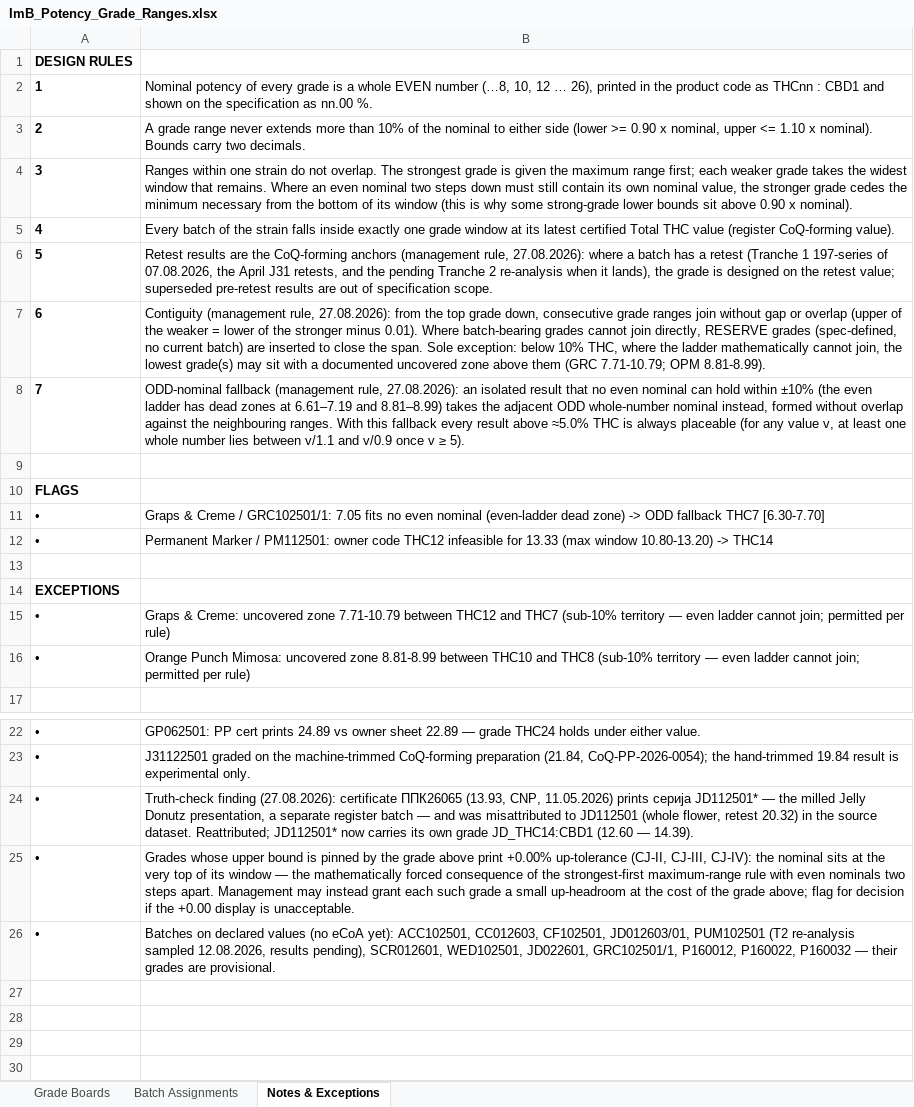
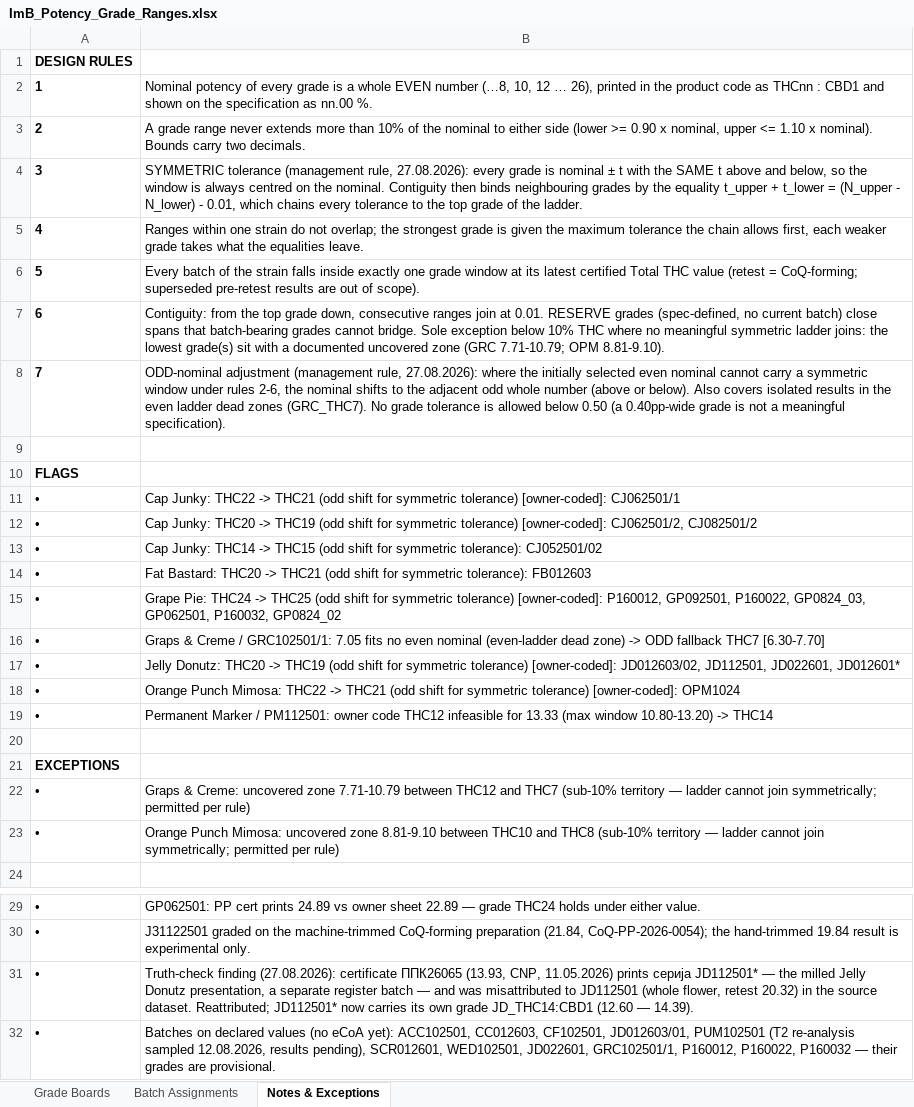
Before and after one commit to 3p4e/letta-stack, an Excel workbook: deliverables/potency_study/ImB_Potency_Grade_Ranges.xlsx, sheet Notes & Exceptions, drawn as a sheet; only a part is shown, gaps mark what is left out; values as stored, in another font and other column widths than the file's, no borders; removed rows and columns are numbered as before the commit, all else as after; the diff names each change by its address in the sheet, - before the commit and + after, or states it on an @@ line.

```diff
--- a/deliverables/potency_study/ImB_Potency_Grade_Ranges.xlsx (sheet Notes & Exceptions)
+++ b/deliverables/potency_study/ImB_Potency_Grade_Ranges.xlsx (sheet Notes & Exceptions)
-B4: Ranges within one strain do not overlap. The strongest grade is given the maximum range first; each weaker grade takes the widest window that remains. Where an even nominal two steps down must still contain its own nominal value, the stronger grade cedes the minimum necessary from the bottom of its window (this is why some strong-grade lower bounds sit above 0.90 x nominal).
+B4: SYMMETRIC tolerance (management rule, 27.08.2026): every grade is nominal ± t with the SAME t above and below, so the window is always centred on the nominal. Contiguity then binds neighbouring grades by the equality t_upper + t_lower = (N_upper - N_lower) - 0.01, which chains every tolerance to the top grade of the ladder.
-B5: Every batch of the strain falls inside exactly one grade window at its latest certified Total THC value (register CoQ-forming value).
+B5: Ranges within one strain do not overlap; the strongest grade is given the maximum tolerance the chain allows first, each weaker grade takes what the equalities leave.
-B6: Retest results are the CoQ-forming anchors (management rule, 27.08.2026): where a batch has a retest (Tranche 1 197-series of 07.08.2026, the April J31 retests, and the pending Tranche 2 re-analysis when it lands), the grade is designed on the retest value; superseded pre-retest results are out of specification scope.
+B6: Every batch of the strain falls inside exactly one grade window at its latest certified Total THC value (retest = CoQ-forming; superseded pre-retest results are out of scope).
-B7: Contiguity (management rule, 27.08.2026): from the top grade down, consecutive grade ranges join without gap or overlap (upper of the weaker = lower of the stronger minus 0.01). Where batch-bearing grades cannot join directly, RESERVE grades (spec-defined, no current batch) are inserted to close the span. Sole exception: below 10% THC, where the ladder mathematically cannot join, the lowest grade(s) may sit with a documented uncovered zone above them (GRC 7.71-10.79; OPM 8.81-8.99).
+B7: Contiguity: from the top grade down, consecutive ranges join at 0.01. RESERVE grades (spec-defined, no current batch) close spans that batch-bearing grades cannot bridge. Sole exception below 10% THC where no meaningful symmetric ladder joins: the lowest grade(s) sit with a documented uncovered zone (GRC 7.71-10.79; OPM 8.81-9.10).
-B8: ODD-nominal fallback (management rule, 27.08.2026): an isolated result that no even nominal can hold within ±10% (the even ladder has dead zones at 6.61–7.19 and 8.81–8.99) takes the adjacent ODD whole-number nominal instead, formed without overlap against the neighbouring ranges. With this fallback every result above ≈5.0% THC is always placeable (for any value v, at least one whole number lies between v/1.1 and v/0.9 once v ≥ 5).
+B8: ODD-nominal adjustment (management rule, 27.08.2026): where the initially selected even nominal cannot carry a symmetric window under rules 2-6, the nominal shifts to the adjacent odd whole number (above or below). Also covers isolated results in the even ladder dead zones (GRC_THC7). No grade tolerance is allowed below 0.50 (a 0.40pp-wide grade is not a meaningful specification).
+row 11: • | Cap Junky: THC22 -> THC21 (odd shift for symmetric tolerance) [owner-coded]: CJ062501/1
+row 12: • | Cap Junky: THC20 -> THC19 (odd shift for symmetric tolerance) [owner-coded]: CJ062501/2, CJ082501/2
+row 13: • | Cap Junky: THC14 -> THC15 (odd shift for symmetric tolerance): CJ052501/02
+row 14: • | Fat Bastard: THC20 -> THC21 (odd shift for symmetric tolerance): FB012603
+row 15: • | Grape Pie: THC24 -> THC25 (odd shift for symmetric tolerance) [owner-coded]: P160012, GP092501, P160022, GP0824_03, GP062501, P160032, GP0824_02
+row 17: • | Jelly Donutz: THC20 -> THC19 (odd shift for symmetric tolerance) [owner-coded]: JD012603/02, JD112501, JD022601, JD012601*
+row 18: • | Orange Punch Mimosa: THC22 -> THC21 (odd shift for symmetric tolerance) [owner-coded]: OPM1024
-B22: …territory — even ladder cannot join; permitted per…
+B22: …territory — ladder cannot join symmetrically; permitted per…
-B23: …uncovered zone 8.81-8.99 between THC10 and THC8 (sub-10% territory — even ladder cannot join; permitted per…
+B23: …uncovered zone 8.81-9.10 between THC10 and THC8 (sub-10% territory — ladder cannot join symmetrically; permitted per…
-row 25: • | Grades whose upper bound is pinned by the grade above print +0.00% up-tolerance (CJ-II, CJ-III, CJ-IV): the nominal sits at the very top of its window — the mathematically forced consequence of the strongest-first maximum-range rule with even nominals two steps apart. Management may instead grant each such grade a small up-headroom at the cost of the grade above; flag for decision if the +0.00 display is unacceptable.
```
Also changed, not shown: sheet Grade Boards, sheet Batch Assignments, 8 other files.
